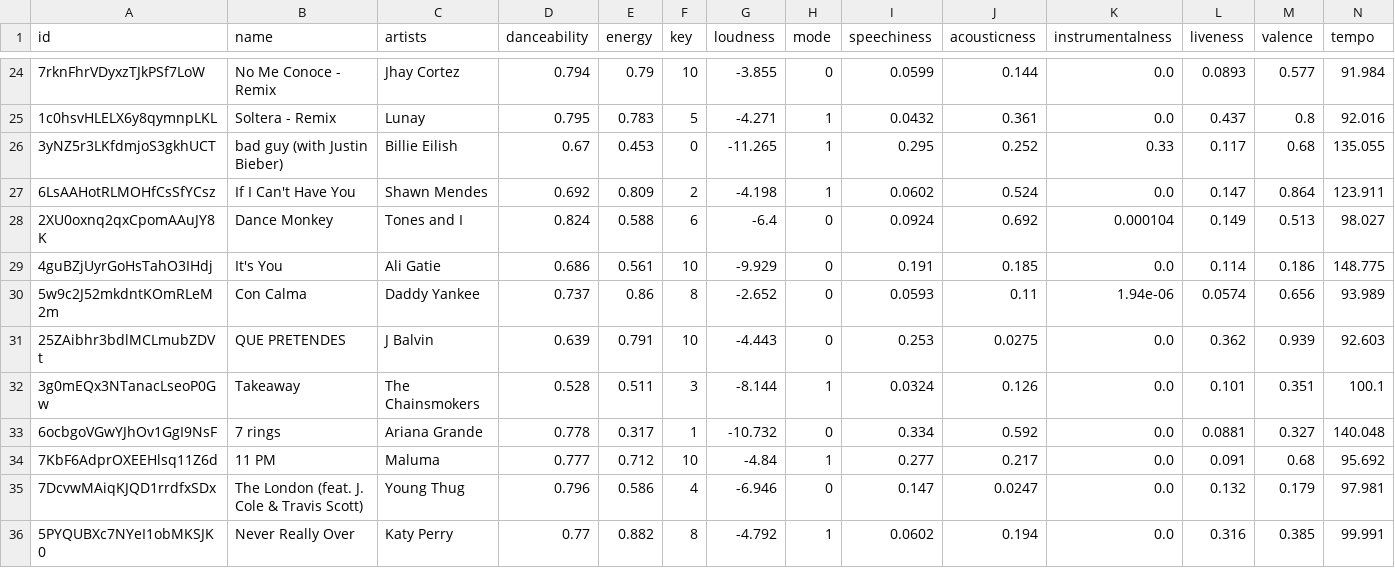
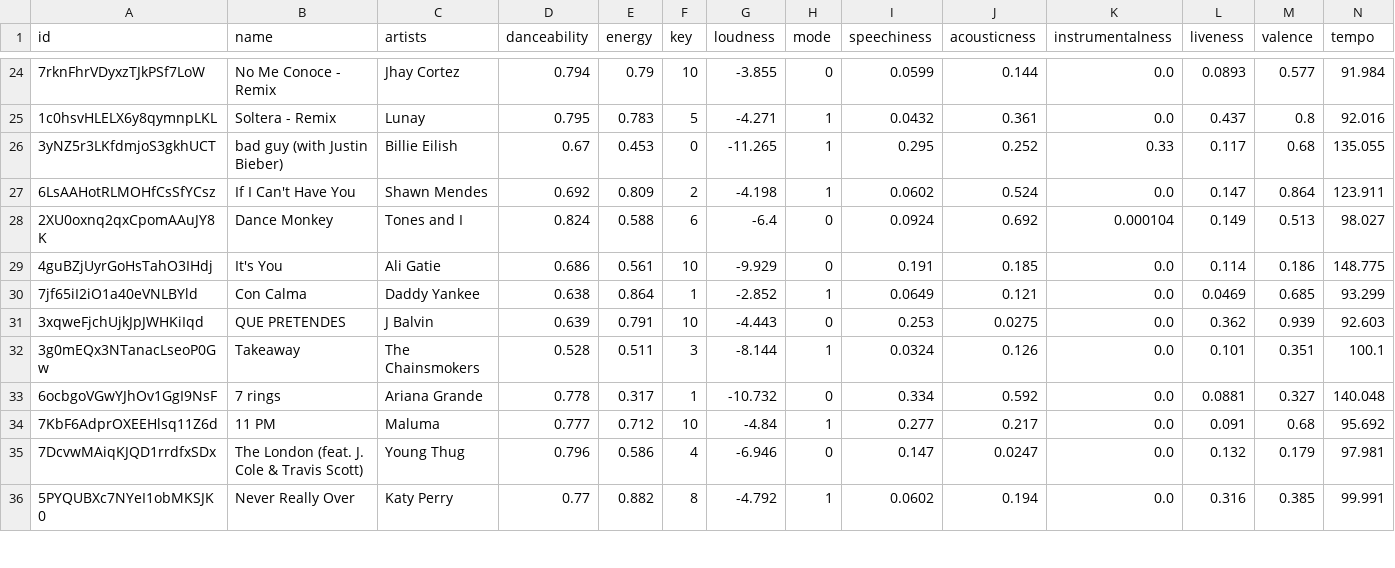
Before and after one commit to ASooklall/project-2-spotify, a CSV file: assets/data/top2019fixed.csv, drawn as a sheet; only a part is shown, gaps mark what is left out; removed rows and columns are numbered as before the commit, all else as after; rows hold the shown columns only; the diff names each change by its address in the sheet, - before the commit and + after, or states it on an @@ line.

```diff
--- a/assets/data/top2019fixed.csv
+++ b/assets/data/top2019fixed.csv
-row 30: 5w9c2J52mkdntKOmRLeM2m | Con Calma | Daddy Yankee | 0.737 | 0.86 | 8 | -2.652 | 0 | 0.0593 | 0.11 | 1.94e-06 | 0.0574 | 0.656 | 93.989
+row 30: 7jf65iI2iO1a40eVNLBYld | Con Calma | Daddy Yankee | 0.638 | 0.864 | 1 | -2.852 | 1 | 0.0649 | 0.121 | 0.0 | 0.0469 | 0.685 | 93.299
-A31 (id): 25ZAibhr3bdlMCLmubZDVt
+A31 (id): 3xqweFjchUjkJpJWHKiIqd
```
Also changed, not shown: 2 other files.
